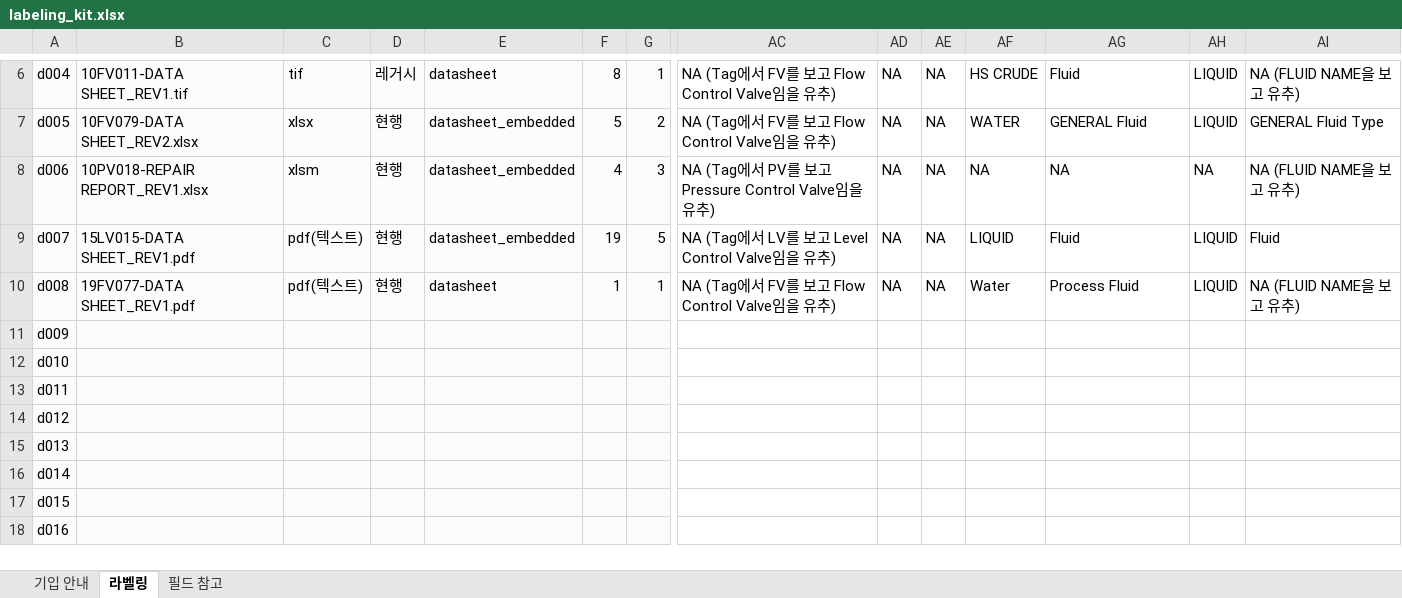
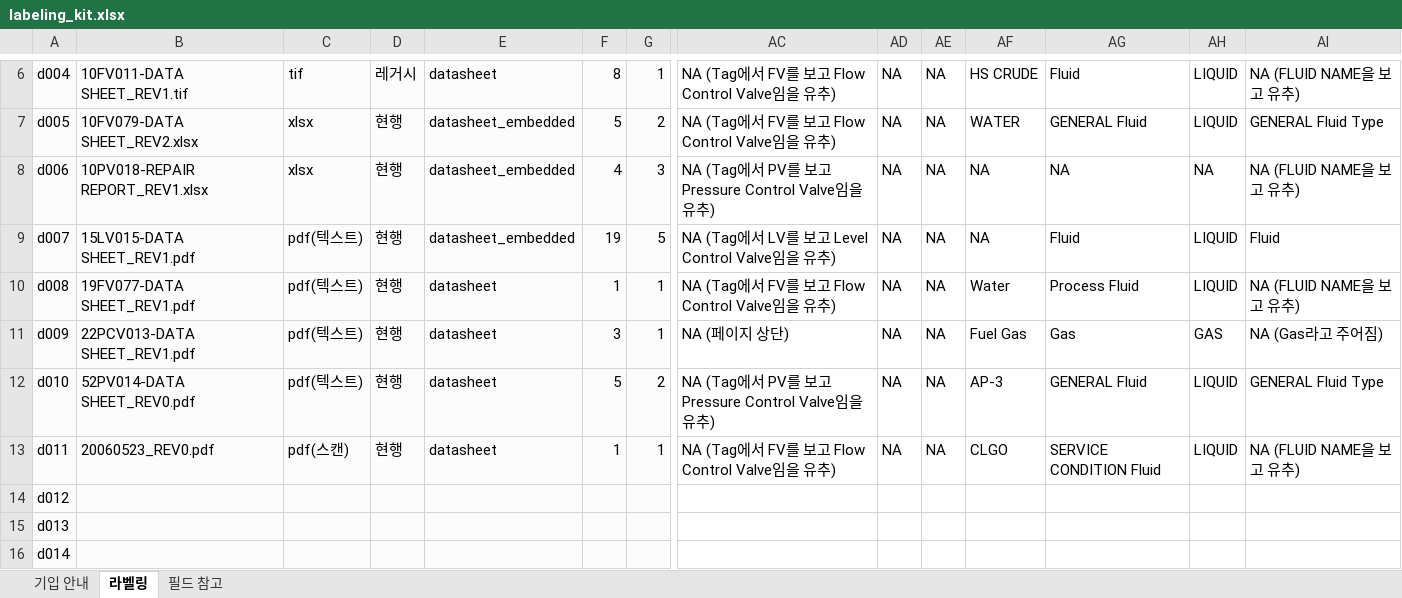
Before and after one commit to Mc-Col/SNU-HD-POC-01, an Excel workbook: readme/labeling_kit.xlsx, sheet 라벨링, drawn as a sheet; only a part is shown, gaps mark what is left out; the shorter side is filled out with more unchanged rows; values as stored, in another font and other column widths than the file's, no borders; removed rows and columns are numbered as before the commit, all else as after; rows hold the shown columns only; the diff names each change by its address in the sheet, - before the commit and + after, or states it on an @@ line.

Commit message:
Update labeling_kit.xlsx

```diff
--- a/readme/labeling_kit.xlsx (sheet 라벨링)
+++ b/readme/labeling_kit.xlsx (sheet 라벨링)
-C8: xlsm
+C8: xlsx
-AF9: LIQUID
+AF9: NA
-row 11: d009
-row 12: d010
-row 13: d011
+row 11: d009 | 22PCV013-DATA SHEET_REV1.pdf | pdf(텍스트) | 현행 | datasheet | 3 | 1 | NA (페이지 상단) | NA | NA | Fuel Gas | Gas | GAS | NA (Gas라고 주어짐)
+row 12: d010 | 52PV014-DATA SHEET_REV0.pdf | pdf(텍스트) | 현행 | datasheet | 5 | 2 | NA (Tag에서 PV를 보고 Pressure Control Valve임을 유추) | NA | NA | AP-3 | GENERAL Fluid | LIQUID | GENERAL Fluid Type
+row 13: d011 | 20060523_REV0.pdf | pdf(스캔) | 현행 | datasheet | 1 | 1 | NA (Tag에서 FV를 보고 Flow Control Valve임을 유추) | NA | NA | CLGO | SERVICE CONDITION Fluid | LIQUID | NA (FLUID NAME을 보고 유추)
```
